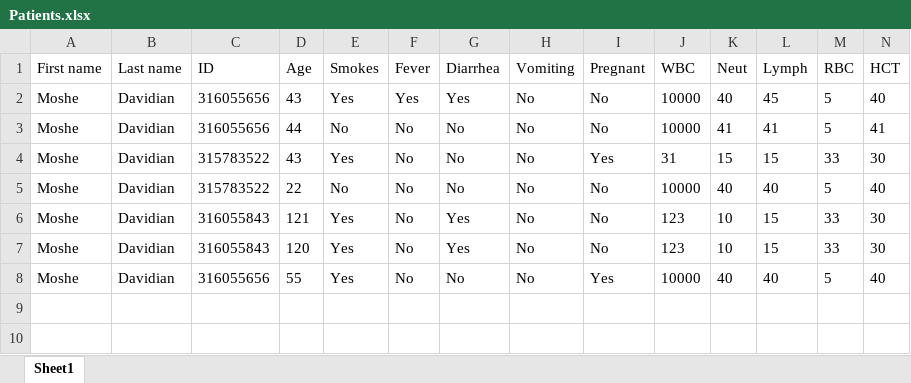
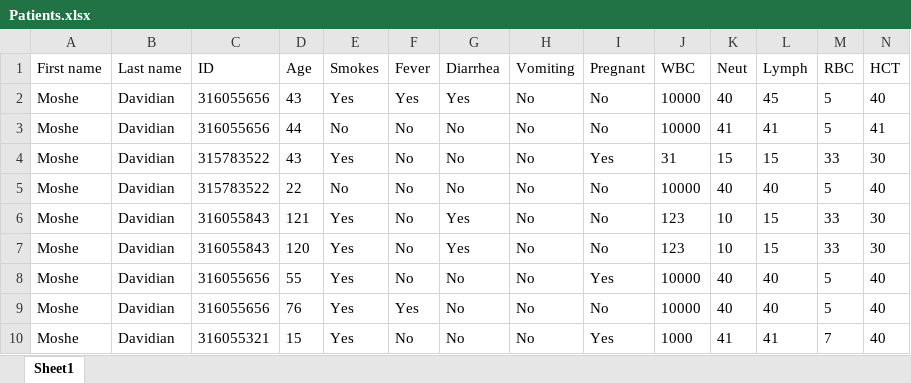
Before and after one commit to dori654/PatientCare360, an Excel workbook: PatientCare360/Excel/Patients.xlsx, sheet Sheet1, drawn as a sheet; only a part is shown; values as stored, in another font and other column widths than the file's, no borders; charts and pictures not drawn; rows hold the shown columns only; the diff names each change by its address in the sheet, - before the commit and + after, or states it on an @@ line.

```diff
--- a/PatientCare360/Excel/Patients.xlsx (sheet Sheet1)
+++ b/PatientCare360/Excel/Patients.xlsx (sheet Sheet1)
+row 9: Moshe | Davidian | 316055656 | 76 | Yes | Yes | No | No | No | 10000 | 40 | 40 | 5 | 40
+row 10: Moshe | Davidian | 316055321 | 15 | Yes | No | No | No | Yes | 1000 | 41 | 41 | 7 | 40
```
Also changed, not shown: PatientCare360/Excel/Users.xlsx, 3 other files.
